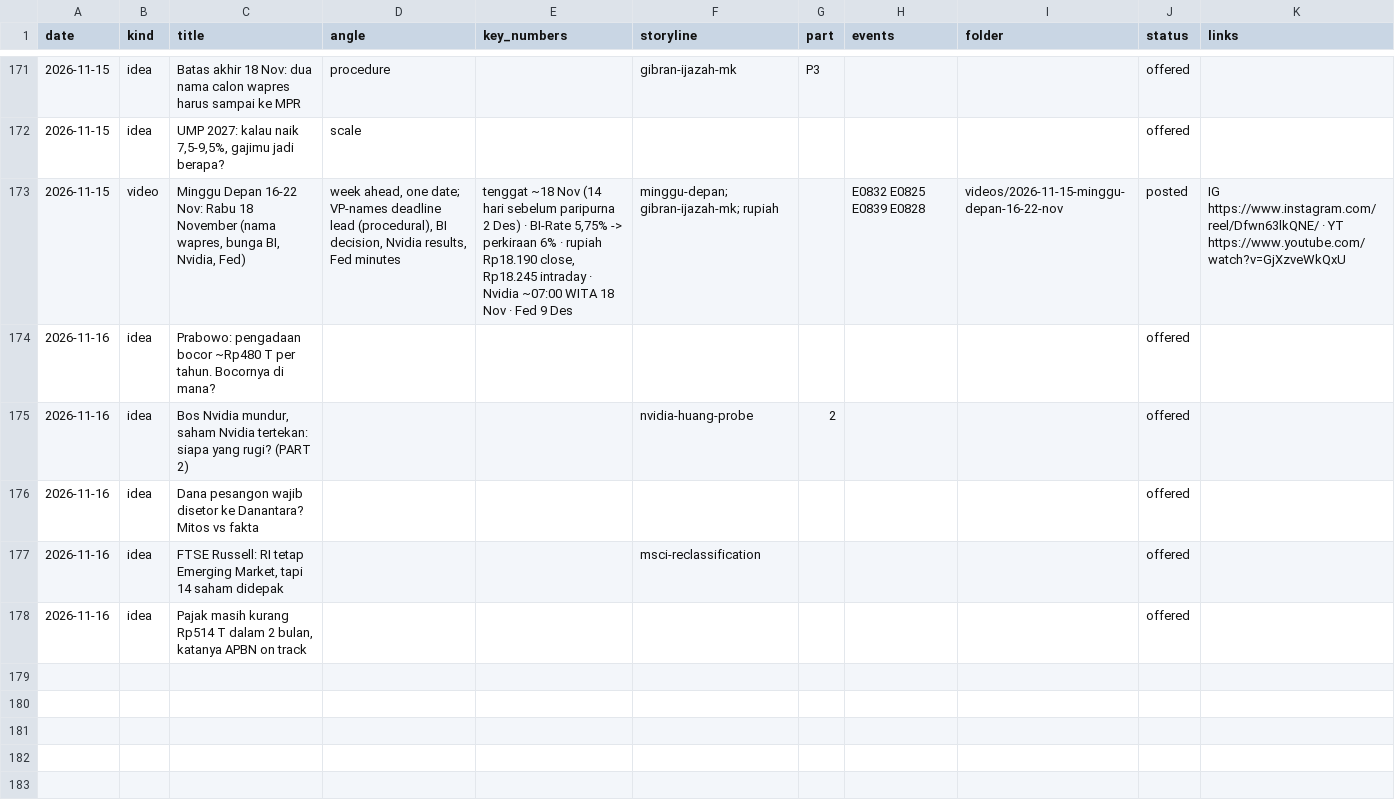
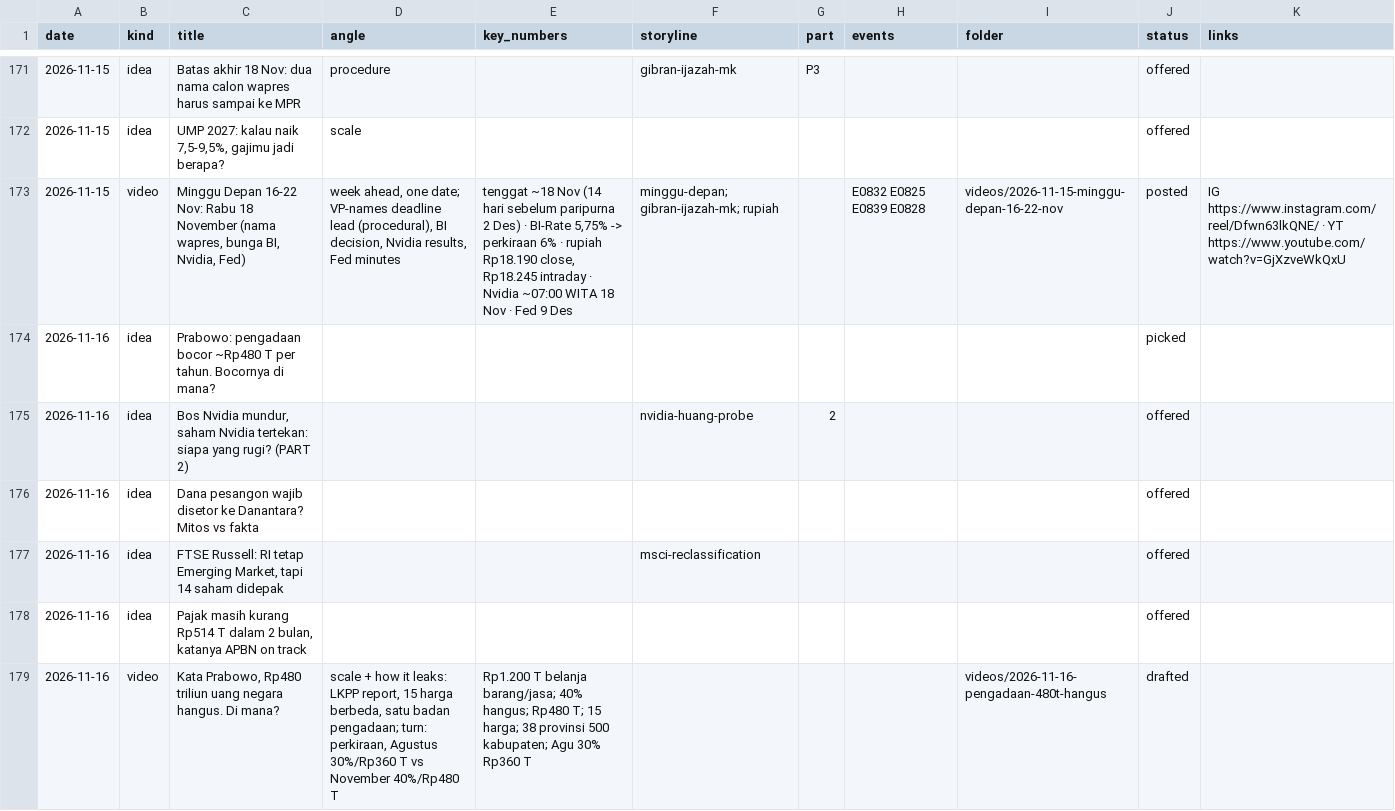
Before and after one commit to psatyadarma/explainer-studio, a CSV file: accounts/rangkumindong/knowledge/covered.csv, drawn as a sheet; only a part is shown, gaps mark what is left out.

```diff
--- a/accounts/rangkumindong/knowledge/covered.csv
+++ b/accounts/rangkumindong/knowledge/covered.csv
@@ -173,3 +173,3 @@ date,kind,title,angle,key_numbers,storyline,part,events,folder,status,links
 2026-11-15,video,"Minggu Depan 16-22 Nov: Rabu 18 November (nama wapres, bunga BI, Nvidia, Fed)","week ahead, one date; VP-names deadline lead (procedural), BI decision, Nvidia results, Fed minutes","tenggat ~18 Nov (14 hari sebelum paripurna 2 Des) · BI-Rate 5,75% -> perkiraan 6% · rupiah Rp18.190 close, Rp18.245 intraday · Nvidia ~07:00 WITA 18 Nov · Fed 9 Des",minggu-depan; gibran-ijazah-mk; rupiah,,E0832 E0825 E0839 E0828,videos/2026-11-15-minggu-depan-16-22-nov,posted,IG https://www.instagram.com/reel/Dfwn63lkQNE/ · YT https://www.youtube.com/watch?v=GjXzveWkQxU
-2026-11-16,idea,Prabowo: pengadaan bocor ~Rp480 T per tahun. Bocornya di mana?,,,,,,,offered,
+2026-11-16,idea,Prabowo: pengadaan bocor ~Rp480 T per tahun. Bocornya di mana?,,,,,,,picked,
 2026-11-16,idea,"Bos Nvidia mundur, saham Nvidia tertekan: siapa yang rugi? (PART 2)",,,nvidia-huang-probe,2,,,offered,
@@ -178 +178,2 @@ date,kind,title,angle,key_numbers,storyline,part,events,folder,status,links
 2026-11-16,idea,"Pajak masih kurang Rp514 T dalam 2 bulan, katanya APBN on track",,,,,,,offered,
+2026-11-16,video,"Kata Prabowo, Rp480 triliun uang negara hangus. Di mana?","scale + how it leaks: LKPP report, 15 harga berbeda, satu badan pengadaan; turn: perkiraan, Agustus 30%/Rp360 T vs November 40%/Rp480 T",Rp1.200 T belanja barang/jasa; 40% hangus; Rp480 T; 15 harga; 38 provinsi 500 kabupaten; Agu 30% Rp360 T,,,,videos/2026-11-16-pengadaan-480t-hangus,drafted,
```
Also changed, not shown: 19 other files.
